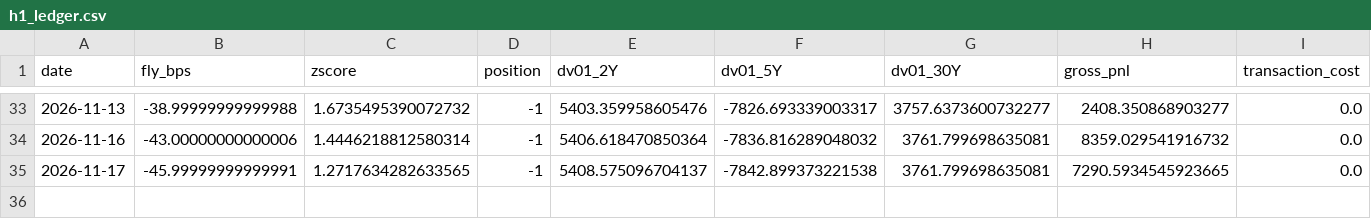
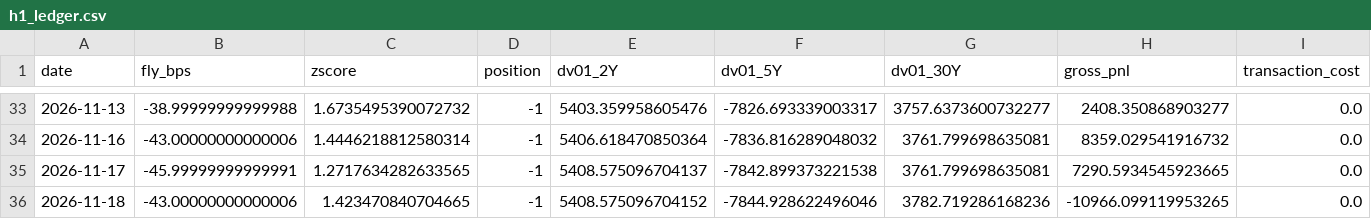
Before and after one commit to PFFK/rates-curve-strategy, a CSV file: data/paper/h1_ledger.csv, drawn as a sheet; only a part is shown, gaps mark what is left out; rows hold the shown columns only; the diff names each change by its address in the sheet, - before the commit and + after, or states it on an @@ line.

```diff
--- a/data/paper/h1_ledger.csv
+++ b/data/paper/h1_ledger.csv
+row 36: 2026-11-18 | -43.00000000000006 | 1.423470840704665 | -1 | 5408.575096704152 | -7844.928622496046 | 3782.719286168236 | -10966.099119953265 | 0.0
```
Also changed, not shown: data/paper/yields_live.csv.
